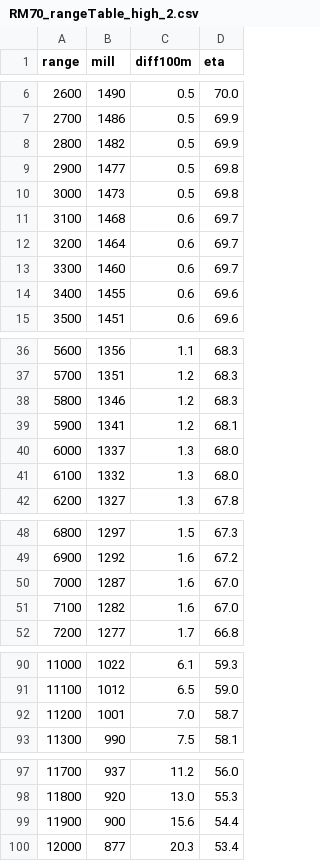
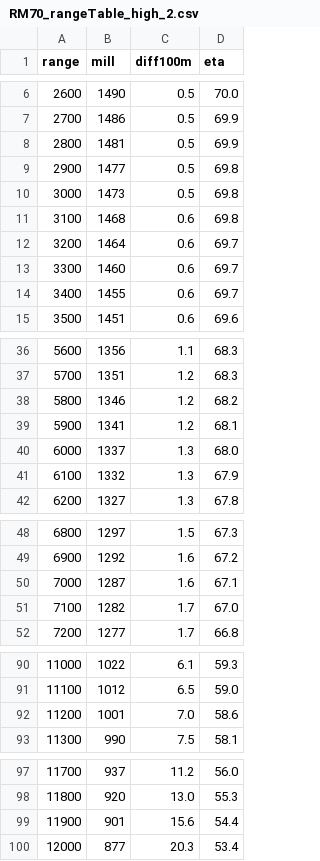
Before and after one commit to Prue0115/Artillery_Fire_Control_System, a CSV file: rangeTables/RM70_rangeTable_high_2.csv, drawn as a sheet; only a part is shown, gaps mark what is left out.

```diff
--- a/rangeTables/RM70_rangeTable_high_2.csv
+++ b/rangeTables/RM70_rangeTable_high_2.csv
@@ -7,9 +7,9 @@ range,mill,diff100m,eta
 2700,1486,0.5,69.9
-2800,1482,0.5,69.9
+2800,1481,0.5,69.9
 2900,1477,0.5,69.8
 3000,1473,0.5,69.8
-3100,1468,0.6,69.7
+3100,1468,0.6,69.8
 3200,1464,0.6,69.7
 3300,1460,0.6,69.7
-3400,1455,0.6,69.6
+3400,1455,0.6,69.7
 3500,1451,0.6,69.6
@@ -37,6 +37,6 @@ range,mill,diff100m,eta
 5700,1351,1.2,68.3
-5800,1346,1.2,68.3
+5800,1346,1.2,68.2
 5900,1341,1.2,68.1
 6000,1337,1.3,68.0
-6100,1332,1.3,68.0
+6100,1332,1.3,67.9
 6200,1327,1.3,67.8
@@ -49,4 +49,4 @@ range,mill,diff100m,eta
 6900,1292,1.6,67.2
-7000,1287,1.6,67.0
-7100,1282,1.6,67.0
+7000,1287,1.6,67.1
+7100,1282,1.7,67.0
 7200,1277,1.7,66.8
@@ -91,3 +91,3 @@ range,mill,diff100m,eta
 11100,1012,6.5,59.0
-11200,1001,7.0,58.7
+11200,1001,7.0,58.6
 11300,990,7.5,58.1
@@ -98,3 +98,3 @@ range,mill,diff100m,eta
 11800,920,13.0,55.3
-11900,900,15.6,54.4
+11900,901,15.6,54.4
 12000,877,20.3,53.4
```
Also changed, not shown: rangeTables/RM70_rangeTable_high_1.csv, rangeTables/RM70_rangeTable_high_3.csv.
